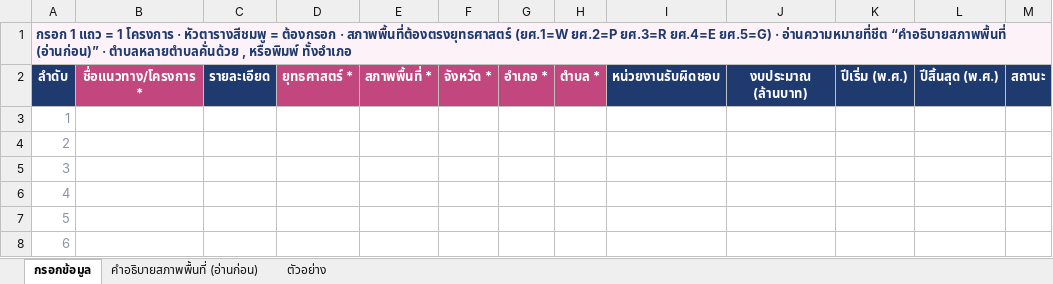
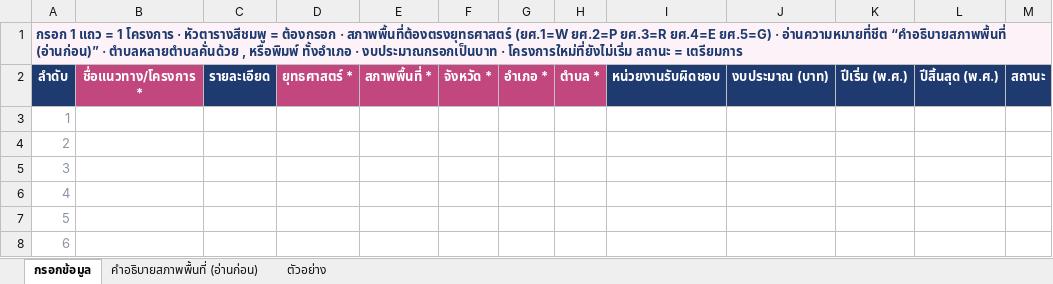
Before and after one commit to kittyontheway40/ping-masterplan, an Excel workbook: assets/template_proposal.xlsx, sheet กรอกข้อมูล, drawn as a sheet; only a part is shown; values as stored, in another font and other column widths than the file's, no borders; the diff names each change by its address in the sheet, - before the commit and + after, or states it on an @@ line.

```diff
--- a/assets/template_proposal.xlsx (sheet กรอกข้อมูล)
+++ b/assets/template_proposal.xlsx (sheet กรอกข้อมูล)
-A1: …หรือพิมพ์ ทั้งอำเภอ
+A1: …หรือพิมพ์ ทั้งอำเภอ · งบประมาณกรอกเป็นบาท · โครงการใหม่ที่ยังไม่เริ่ม สถานะ = เตรียมการ
-J2: งบประมาณ (ล้านบาท)
+J2: งบประมาณ (บาท)
```
Also changed, not shown: sheet ตัวอย่าง, 5 other files.
